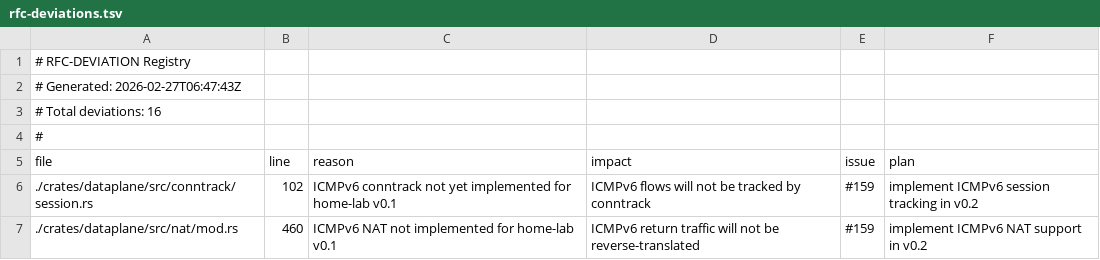
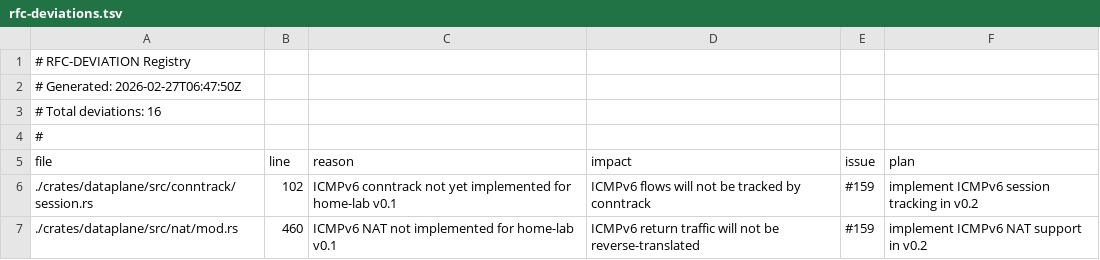
Before and after one commit to aoki-taquan/ruster, a TSV file: docs/rfc-deviations.tsv, drawn as a sheet; only a part is shown.

Commit message:
chore: update rfc-deviations.tsv registry

```diff
--- a/docs/rfc-deviations.tsv
+++ b/docs/rfc-deviations.tsv
@@ -1,3 +1,3 @@
 # RFC-DEVIATION Registry
-# Generated: 2026-02-27T06:47:43Z
+# Generated: 2026-02-27T06:47:50Z
 # Total deviations: 16
```
